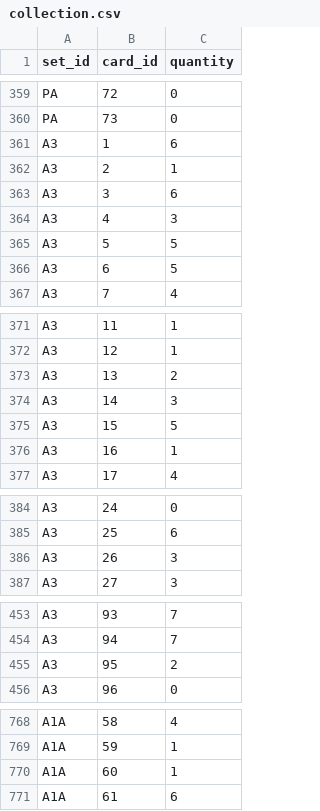
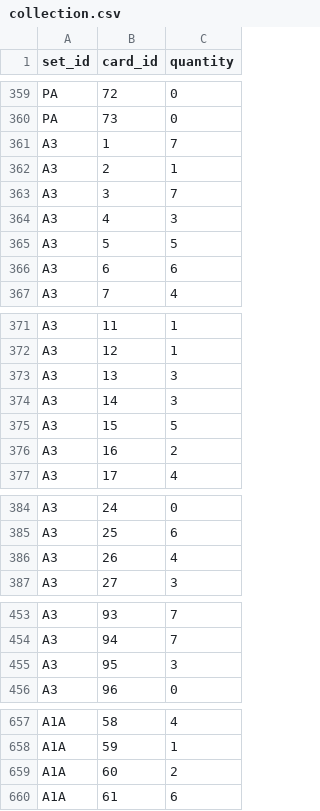
Before and after one commit to Lynnou10/TCGPocket, a CSV file: collection/collection.csv, drawn as a sheet; only a part is shown, gaps mark what is left out; the diff covers the shown part only.

Commit message:
Add copy missing card

```diff
--- a/collection/collection.csv
+++ b/collection/collection.csv
@@ -360,8 +360,8 @@ PA,72,0
 PA,73,0
-A3,1,6
+A3,1,7
 A3,2,1
-A3,3,6
+A3,3,7
 A3,4,3
 A3,5,5
-A3,6,5
+A3,6,6
 A3,7,4
@@ -372,6 +372,6 @@ A3,11,1
 A3,12,1
-A3,13,2
+A3,13,3
 A3,14,3
 A3,15,5
-A3,16,1
+A3,16,2
 A3,17,4
@@ -385,3 +385,3 @@ A3,24,0
 A3,25,6
-A3,26,3
+A3,26,4
 A3,27,3
@@ -454,3 +454,3 @@ A3,93,7
 A3,94,7
-A3,95,2
+A3,95,3
 A3,96,0
@@ -769,3 +658,3 @@ A1A,58,4
 A1A,59,1
-A1A,60,1
+A1A,60,2
 A1A,61,6
```
Also changed, not shown: 111 moved rows elsewhere in this file, 7 other files.
